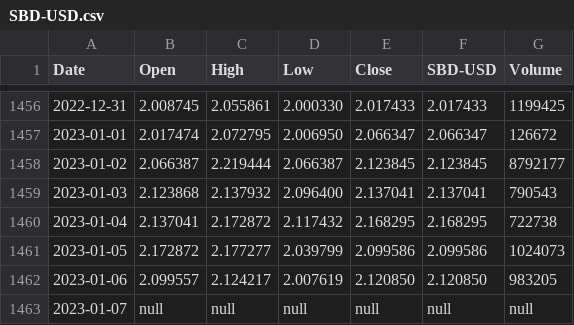
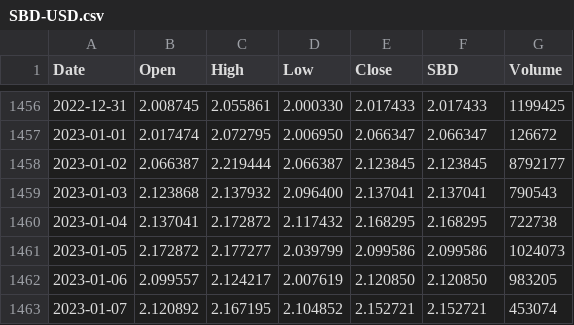
Before and after one commit to JeramayaGramby/CryptoProject, a CSV file: Stablecoin_Historical_Data/SBD-USD.csv, drawn as a sheet; only a part is shown, gaps mark what is left out; the diff names each change by its address in the sheet, - before the commit and + after, or states it on an @@ line.

```diff
--- a/Stablecoin_Historical_Data/SBD-USD.csv
+++ b/Stablecoin_Historical_Data/SBD-USD.csv
-F1: SBD-USD
+F1: SBD
-B1463 (Open): null
+B1463 (Open): 2.120892
-C1463 (High): null
+C1463 (High): 2.167195
-D1463 (Low): null
+D1463 (Low): 2.104852
-E1463 (Close): null
+E1463 (Close): 2.152721
-F1463 (SBD): null
+F1463 (SBD): 2.152721
-G1463 (Volume): null
+G1463 (Volume): 453074
```
Also changed, not shown: Stablecoin_Historical_Data/DGD-USD.csv, Stablecoin_Historical_Data/GUSD-USD.csv, 33 other files.
